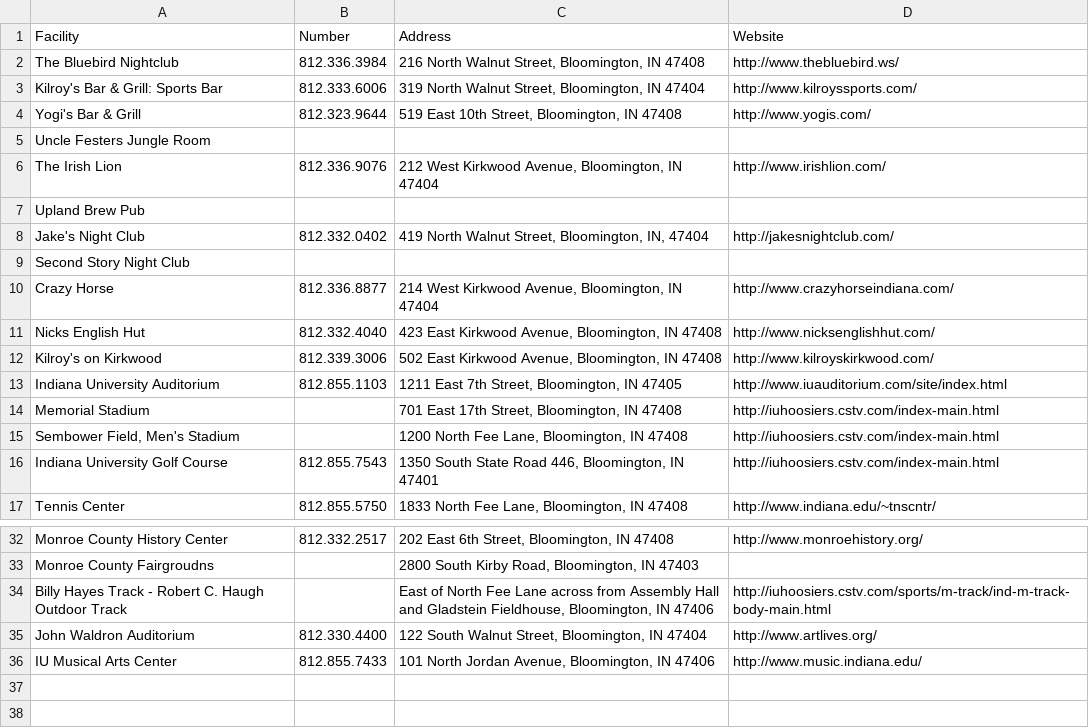
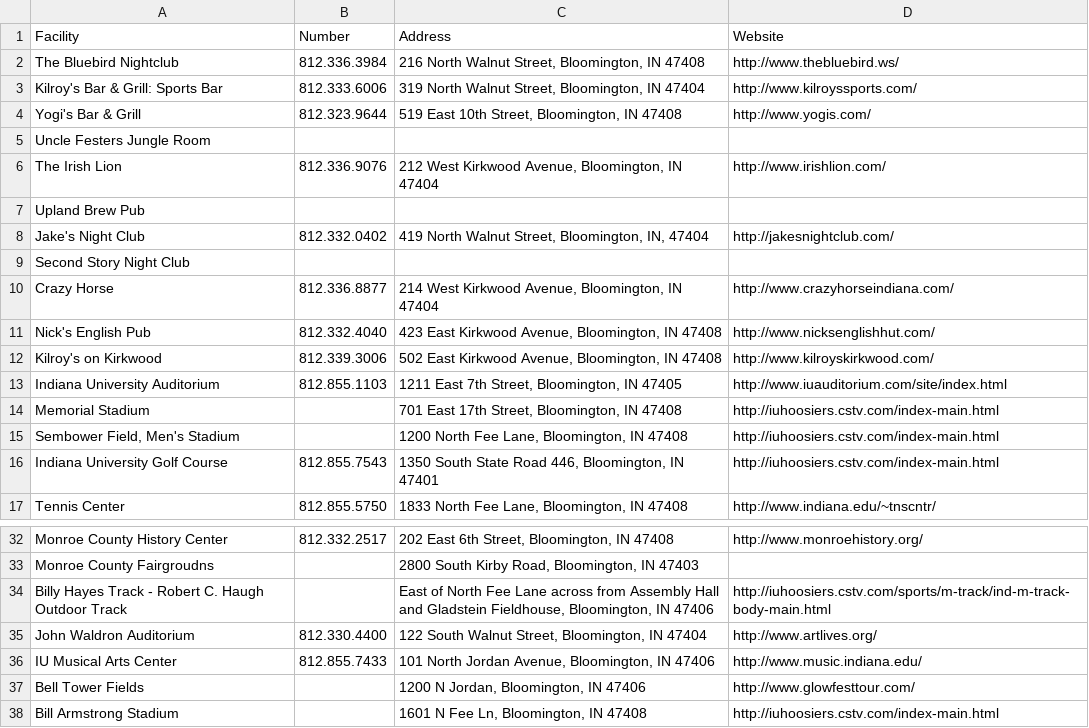
Before and after one commit to i494-capstone-35/btown_events, a CSV file: db/Facilities.csv, drawn as a sheet; only a part is shown, gaps mark what is left out.

Commit message:
Mobile navbar and facilities

```diff
--- a/db/Facilities.csv
+++ b/db/Facilities.csv
@@ -10,3 +10,3 @@ Second Story Night Club
 Crazy Horse,812.336.8877,"214 West Kirkwood Avenue, Bloomington, IN 47404",http://www.crazyhorseindiana.com/
-Nicks English Hut,812.332.4040,"423 East Kirkwood Avenue, Bloomington, IN 47408",http://www.nicksenglishhut.com/
+Nick's English Pub,812.332.4040,"423 East Kirkwood Avenue, Bloomington, IN 47408",http://www.nicksenglishhut.com/
 Kilroy's on Kirkwood,812.339.3006,"502 East Kirkwood Avenue, Bloomington, IN 47408",http://www.kilroyskirkwood.com/
@@ -36 +36,4 @@ John Waldron Auditorium,812.330.4400,"122 South Walnut Street, Bloomington, IN 4
 IU Musical Arts Center,812.855.7433,"101 North Jordan Avenue, Bloomington, IN 47406",http://www.music.indiana.edu/
+Bell Tower Fields,,"1200 N Jordan, Bloomington, IN 47406
+",http://www.glowfesttour.com/
+Bill Armstrong Stadium,,"1601 N Fee Ln, Bloomington, IN 47408",http://iuhoosiers.cstv.com/index-main.html
```
Also changed, not shown: db/Events Schedule.csv, 28 other files.
